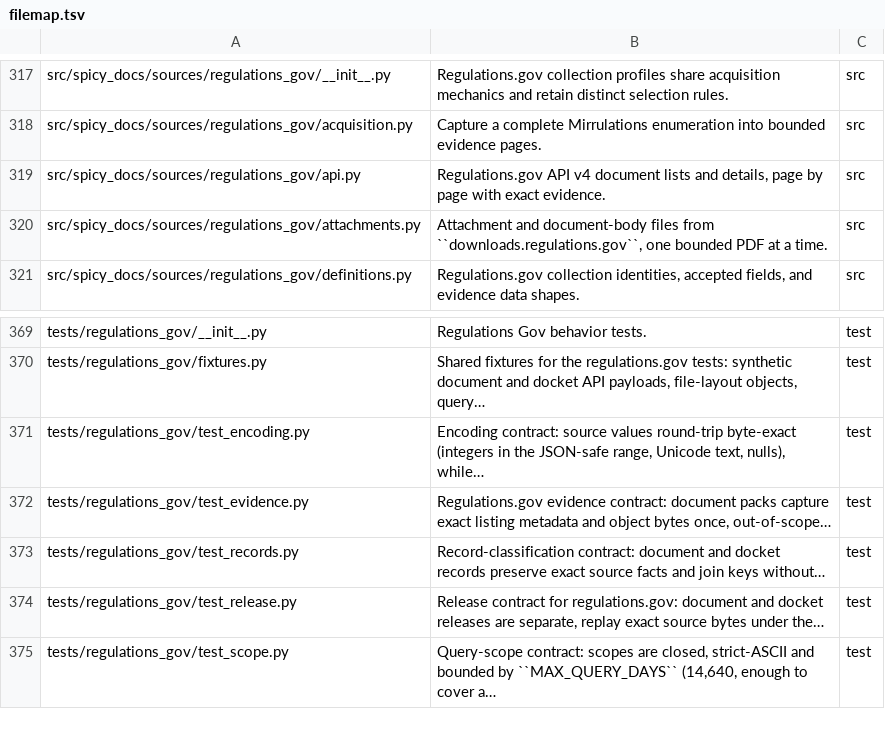
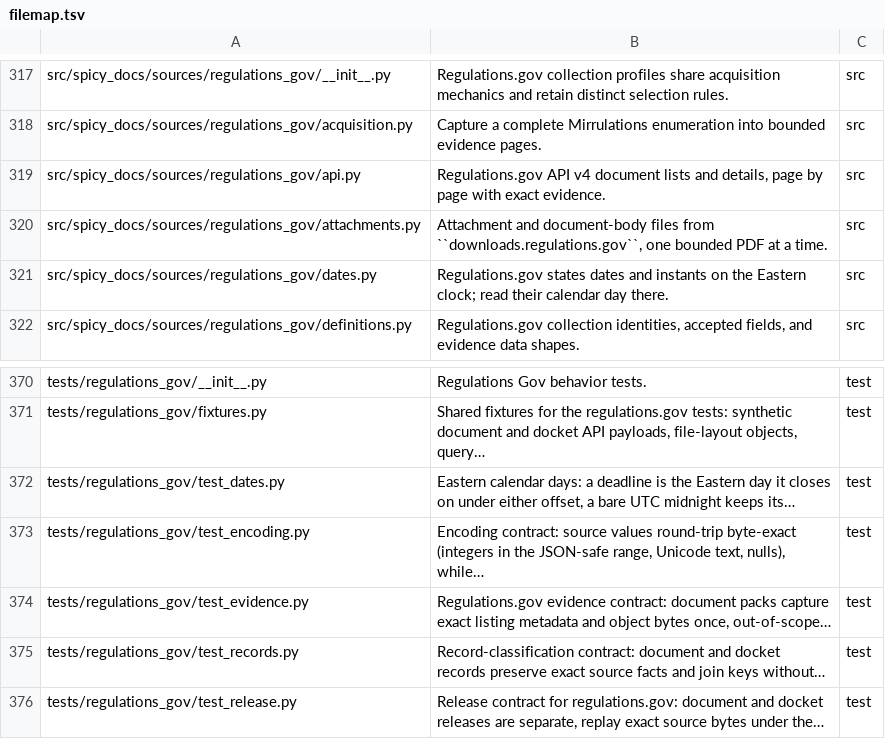
Before and after one commit to civictechdc/spicy-docs, a TSV file: filemap.tsv, drawn as a sheet; only a part is shown, gaps mark what is left out; the shorter side is filled out with more unchanged rows; the diff names each change by its address in the sheet, - before the commit and + after, or states it on an @@ line.

```diff
--- a/filemap.tsv
+++ b/filemap.tsv
+row 321: src/spicy_docs/sources/regulations_gov/dates.py | Regulations.gov states dates and instants on the Eastern clock; read their calendar day there. | src
+row 372: tests/regulations_gov/test_dates.py | Eastern calendar days: a deadline is the Eastern day it closes on under either offset, a bare UTC midnight keeps its… | test
```
Also changed, not shown: 5 other files.
